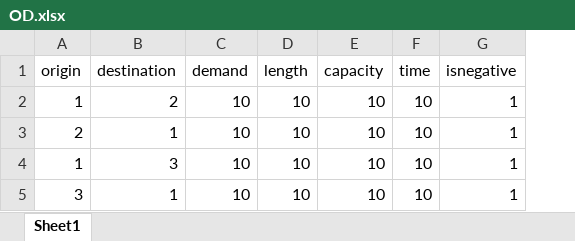
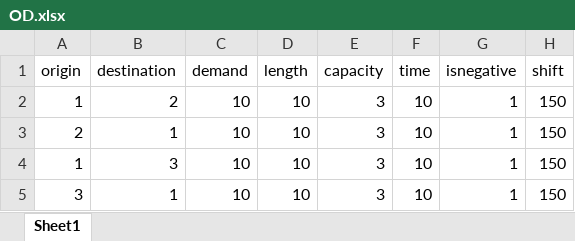
Before and after one commit to LucasFuentesValenzuela/ICU, an Excel workbook: notebooks/Data/3Nodes/OD.xlsx, sheet Sheet1, drawn as a sheet; values as stored, in another font and other column widths than the file's, no borders; the diff names each change by its address in the sheet, - before the commit and + after, or states it on an @@ line.

```diff
--- a/notebooks/Data/3Nodes/OD.xlsx (sheet Sheet1)
+++ b/notebooks/Data/3Nodes/OD.xlsx (sheet Sheet1)
+column H (shift), rows 2-5: all 150
-E2:E5 (capacity): 10
+E2:E5 (capacity): 3
```
Also changed, not shown: notebooks/Data/2Nodes/OD.xlsx, notebooks/Data/2Nodes/edges.xlsx, 10 other files.
